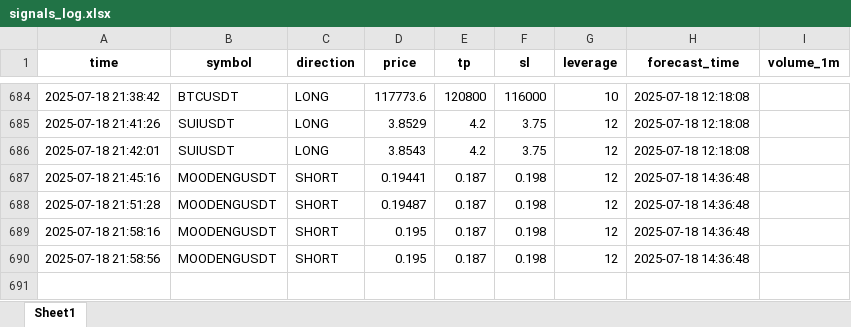
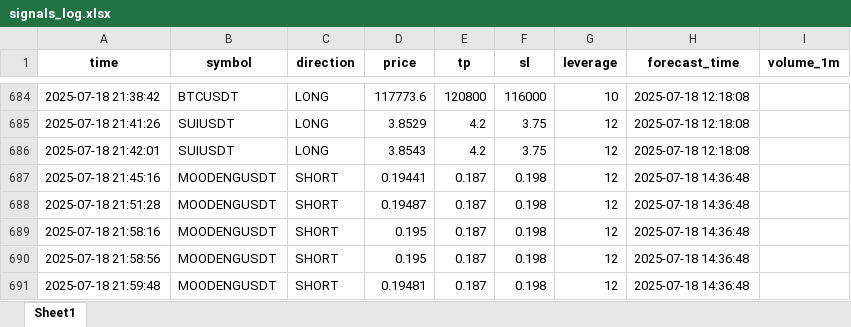
Before and after one commit to brybarrett/crypto-signals, an Excel workbook: signals_log.xlsx, sheet Sheet1, drawn as a sheet; only a part is shown, gaps mark what is left out; values as stored, in another font and other column widths than the file's, no borders; the diff names each change by its address in the sheet, - before the commit and + after, or states it on an @@ line.

Commit message:
Добавлен сигнал MOODENGUSDT (SHORT)

```diff
--- a/signals_log.xlsx (sheet Sheet1)
+++ b/signals_log.xlsx (sheet Sheet1)
+row 691: 2025-07-18 21:59:48 | MOODENGUSDT | SHORT | 0.19481 | 0.187 | 0.198 | 12 | 2025-07-18 14:36:48
```
